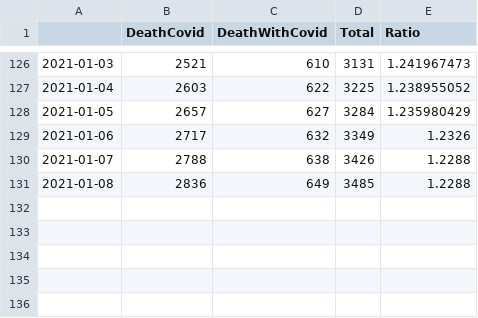
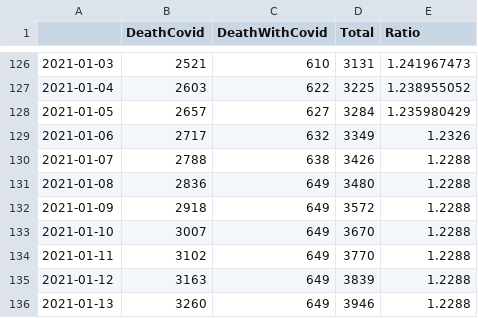
Before and after one commit to zuzancek/corona, a CSV file: SEIR_2_wave/data/deaths.csv, drawn as a sheet; only a part is shown, gaps mark what is left out.

```diff
--- a/SEIR_2_wave/data/deaths.csv
+++ b/SEIR_2_wave/data/deaths.csv
@@ -130,2 +130,7 @@
 2021-01-07,2788,638,3426,1.2288
-2021-01-08,2836,649,3485,1.2288
+2021-01-08,2836,649,3480,1.2288
+2021-01-09,2918,649,3572,1.2288
+2021-01-10,3007,649,3670,1.2288
+2021-01-11,3102,649,3770,1.2288
+2021-01-12,3163,649,3839,1.2288
+2021-01-13,3260,649,3946,1.2288
```
Also changed, not shown: SEIR_2_wave/data/asymptomatical_cases_share.csv, SEIR_2_wave/data/hospitals.csv, 4 other files.
